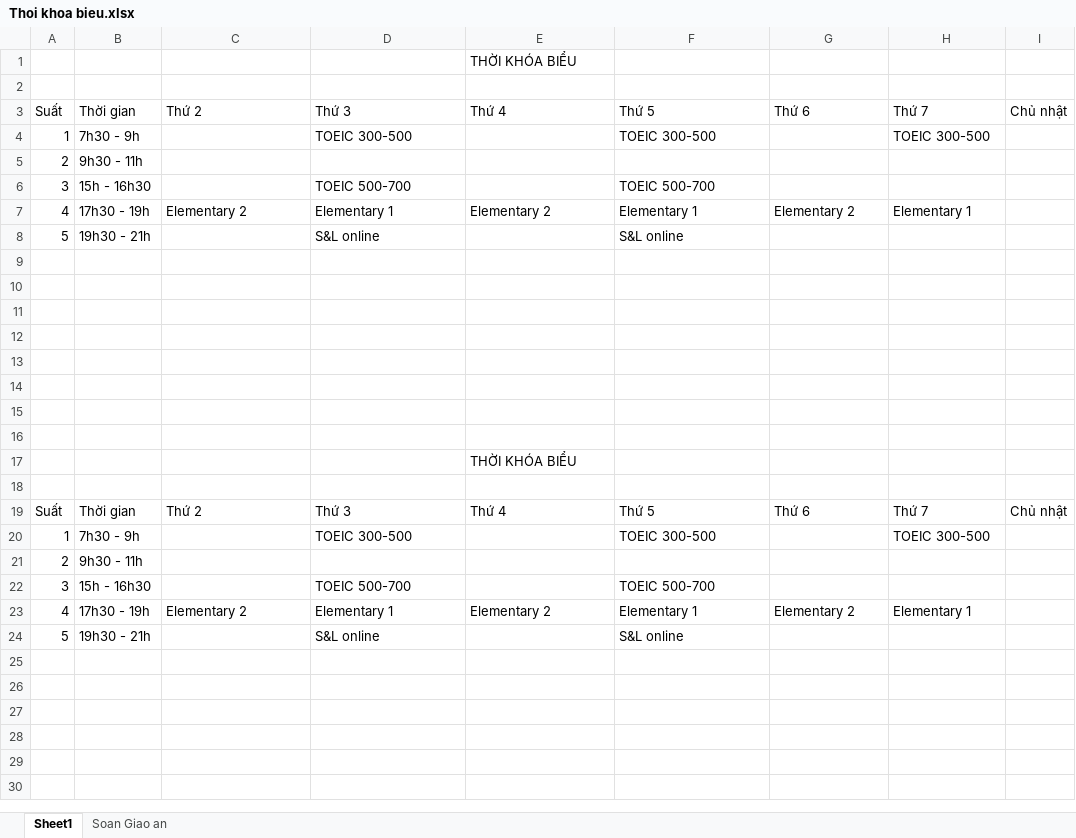
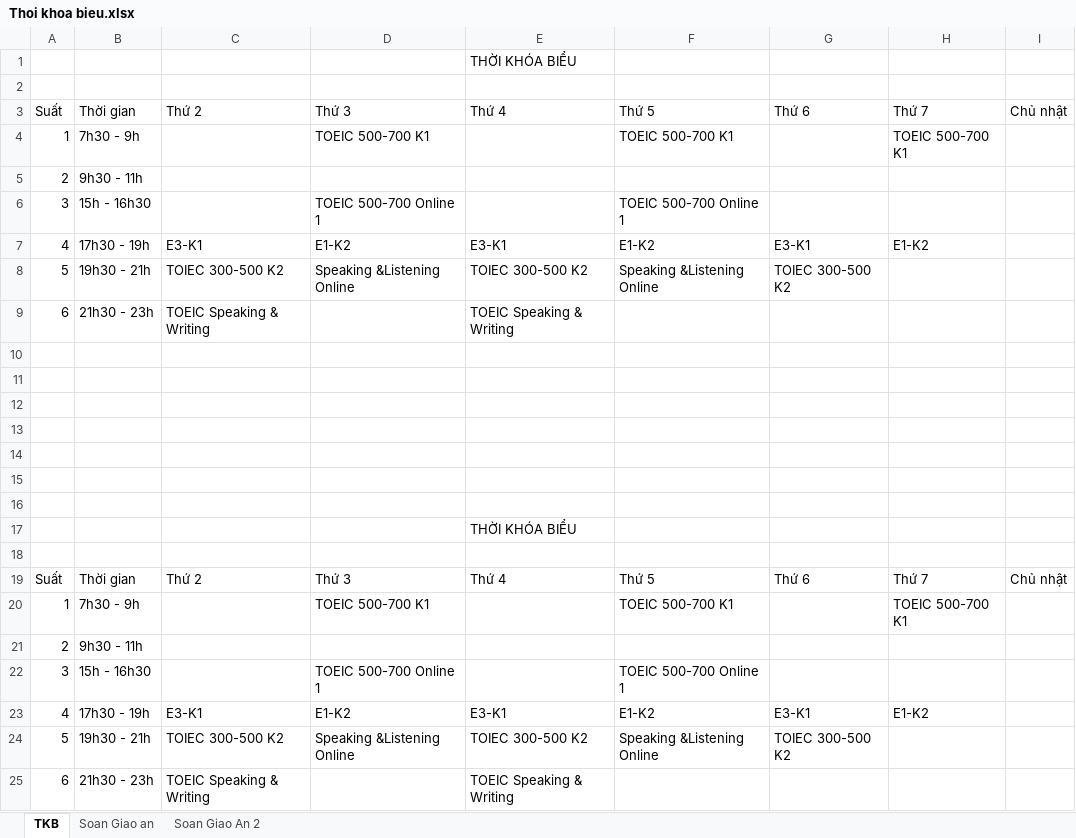
Before and after one commit to dhphong87/Success, an Excel workbook: Thoi Khoa Bieu/Thoi khoa bieu.xlsx, sheet TKB, drawn as a sheet; values as stored, in another font and other column widths than the file's, no cell formats; charts and pictures not drawn; removed rows and columns are numbered as before the commit, all else as after; the diff names each change by its address in the sheet, - before the commit and + after, or states it on an @@ line.

```diff
--- a/Thoi Khoa Bieu/Thoi khoa bieu.xlsx (sheet TKB)
+++ b/Thoi Khoa Bieu/Thoi khoa bieu.xlsx (sheet TKB)
-sheet tab: Sheet1
+sheet tab: TKB
+sheet tab: Soan Giao An 2
-D4: TOEIC 300-500
+D4: TOEIC 500-700 K1
-F4: TOEIC 300-500
+F4: TOEIC 500-700 K1
-H4: TOEIC 300-500
+H4: TOEIC 500-700 K1
-D6: TOEIC 500-700
+D6: TOEIC 500-700 Online 1
-F6: TOEIC 500-700
+F6: TOEIC 500-700 Online 1
-row 7: 4 | 17h30 - 19h | Elementary 2 | Elementary 1 | Elementary 2 | Elementary 1 | Elementary 2 | Elementary 1
+row 7: 4 | 17h30 - 19h | E3-K1 | E1-K2 | E3-K1 | E1-K2 | E3-K1 | E1-K2
-C8: (empty)
+C8: TOIEC 300-500 K2
-D8: S&L online
+D8: Speaking &Listening Online
-E8: (empty)
+E8: TOIEC 300-500 K2
-F8: S&L online
+F8: Speaking &Listening Online
-G8: (empty)
+G8: TOIEC 300-500 K2
-row 9: (empty)
+row 9: 6 | 21h30 - 23h | TOEIC Speaking & Writing |  | TOEIC Speaking & Writing
-D20: TOEIC 300-500
+D20: TOEIC 500-700 K1
-F20: TOEIC 300-500
+F20: TOEIC 500-700 K1
-H20: TOEIC 300-500
+H20: TOEIC 500-700 K1
-D22: TOEIC 500-700
+D22: TOEIC 500-700 Online 1
-F22: TOEIC 500-700
+F22: TOEIC 500-700 Online 1
-row 23: 4 | 17h30 - 19h | Elementary 2 | Elementary 1 | Elementary 2 | Elementary 1 | Elementary 2 | Elementary 1
+row 23: 4 | 17h30 - 19h | E3-K1 | E1-K2 | E3-K1 | E1-K2 | E3-K1 | E1-K2
-C24: (empty)
+C24: TOIEC 300-500 K2
-D24: S&L online
+D24: Speaking &Listening Online
-E24: (empty)
+E24: TOIEC 300-500 K2
-F24: S&L online
+F24: Speaking &Listening Online
-G24: (empty)
+G24: TOIEC 300-500 K2
+row 25: 6 | 21h30 - 23h | TOEIC Speaking & Writing |  | TOEIC Speaking & Writing
```
Also changed, not shown: cell formats, charts or pictures.
